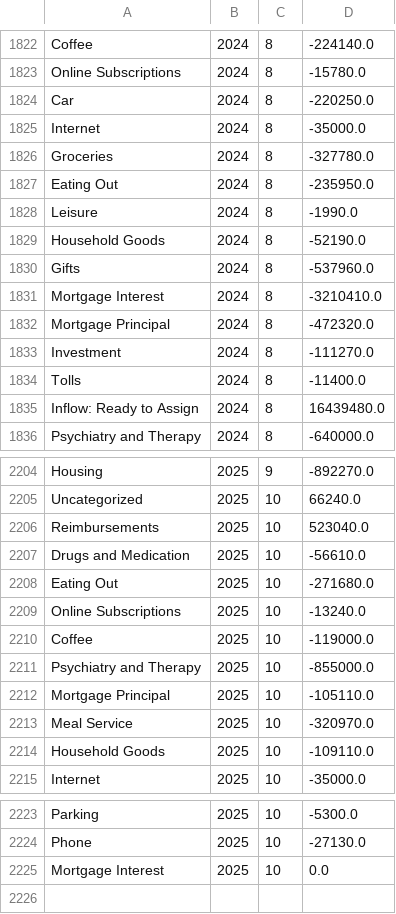
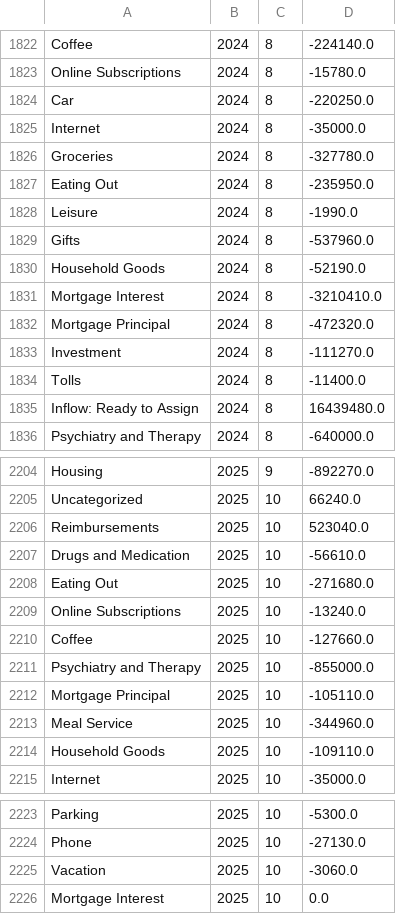
Before and after one commit to arxanas/arxanas.github.io, a CSV file: data/budget.csv, drawn as a sheet; only a part is shown, gaps mark what is left out.

```diff
--- a/data/budget.csv
+++ b/data/budget.csv
@@ -1828,4 +1828,4 @@ Eating Out,2024,8,-235950.0
 Leisure,2024,8,-1990.0
+Gifts,2024,8,-537960.0
 Household Goods,2024,8,-52190.0
-Gifts,2024,8,-537960.0
 Mortgage Interest,2024,8,-3210410.0
@@ -2209,6 +2209,6 @@ Eating Out,2025,10,-271680.0
 Online Subscriptions,2025,10,-13240.0
-Coffee,2025,10,-119000.0
+Coffee,2025,10,-127660.0
 Psychiatry and Therapy,2025,10,-855000.0
 Mortgage Principal,2025,10,-105110.0
-Meal Service,2025,10,-320970.0
+Meal Service,2025,10,-344960.0
 Household Goods,2025,10,-109110.0
@@ -2224,2 +2224,3 @@ Parking,2025,10,-5300.0
 Phone,2025,10,-27130.0
+Vacation,2025,10,-3060.0
 Mortgage Interest,2025,10,0.0
```
Also changed, not shown: 1 other file.
